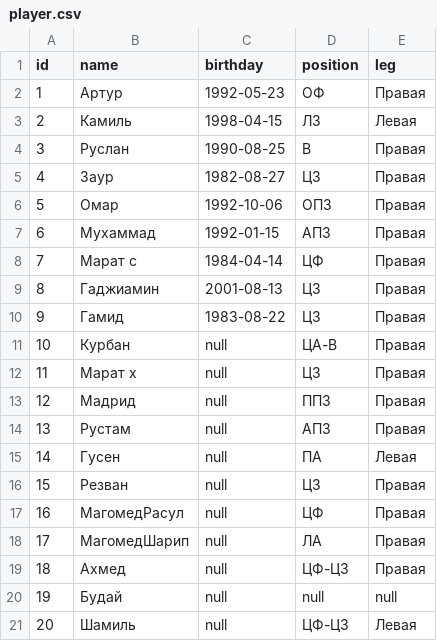
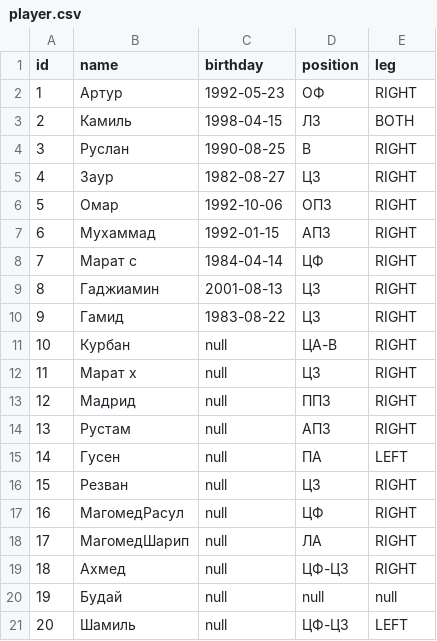
Before and after one commit to coungard/dagdiezel, a CSV file: src/main/resources/db/changelog/02-data/fill/player.csv, drawn as a sheet.

```diff
--- a/src/main/resources/db/changelog/02-data/fill/player.csv
+++ b/src/main/resources/db/changelog/02-data/fill/player.csv
@@ -1,21 +1,21 @@
 id,name,birthday,position,leg
-1,Артур,1992-05-23,"ОФ",Правая
-2,Камиль,1998-04-15,"ЛЗ",Левая
-3,Руслан,1990-08-25,"В",Правая
-4,Заур,1982-08-27,"ЦЗ",Правая
-5,Омар,1992-10-06,"ОПЗ",Правая
-6,Мухаммад,1992-01-15,"АПЗ",Правая
-7,Марат с,1984-04-14,"ЦФ",Правая
-8,Гаджиамин,2001-08-13,"ЦЗ",Правая
-9,Гамид,1983-08-22,"ЦЗ",Правая
-10,Курбан,null,"ЦА-В",Правая
-11,Марат х,null,"ЦЗ",Правая
-12,Мадрид,null,"ППЗ",Правая
-13,Рустам,null,"АПЗ",Правая
-14,Гусен,null,"ПА",Левая
-15,Резван,null,"ЦЗ",Правая
-16,МагомедРасул,null,"ЦФ",Правая
-17,МагомедШарип,null,"ЛА",Правая
-18,Ахмед,null,"ЦФ-ЦЗ",Правая
+1,Артур,1992-05-23,"ОФ",RIGHT
+2,Камиль,1998-04-15,"ЛЗ",BOTH
+3,Руслан,1990-08-25,"В",RIGHT
+4,Заур,1982-08-27,"ЦЗ",RIGHT
+5,Омар,1992-10-06,"ОПЗ",RIGHT
+6,Мухаммад,1992-01-15,"АПЗ",RIGHT
+7,Марат с,1984-04-14,"ЦФ",RIGHT
+8,Гаджиамин,2001-08-13,"ЦЗ",RIGHT
+9,Гамид,1983-08-22,"ЦЗ",RIGHT
+10,Курбан,null,"ЦА-В",RIGHT
+11,Марат х,null,"ЦЗ",RIGHT
+12,Мадрид,null,"ППЗ",RIGHT
+13,Рустам,null,"АПЗ",RIGHT
+14,Гусен,null,"ПА",LEFT
+15,Резван,null,"ЦЗ",RIGHT
+16,МагомедРасул,null,"ЦФ",RIGHT
+17,МагомедШарип,null,"ЛА",RIGHT
+18,Ахмед,null,"ЦФ-ЦЗ",RIGHT
 19,Будай,null,null,null
-20,Шамиль,null,"ЦФ-ЦЗ",Левая
+20,Шамиль,null,"ЦФ-ЦЗ",LEFT
```
Also changed, not shown: 24 other files.
